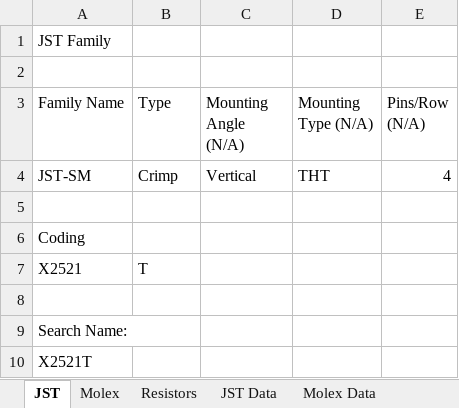
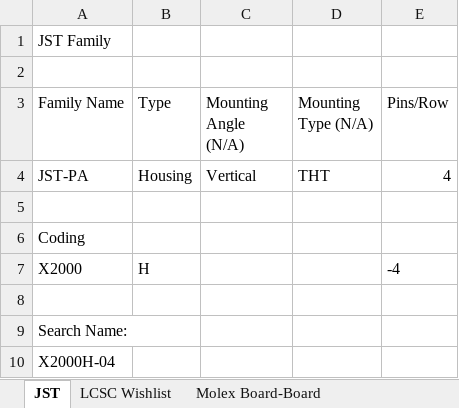
Before and after one commit to wszeto9/KiCAD_Lib, an Excel workbook: PartsNaming.xlsx, sheet JST, drawn as a sheet; values as stored, in another font and other column widths than the file's, no borders; removed rows and columns are numbered as before the commit, all else as after; the diff names each change by its address in the sheet, - before the commit and + after, or states it on an @@ line.

Commit message:
Added molex B8 connector to library and parts naming sheet

```diff
--- a/PartsNaming.xlsx (sheet JST)
+++ b/PartsNaming.xlsx (sheet JST)
+sheet tab: LCSC Wishlist
+sheet tab: Molex Board-Board
-E3: Pins/Row (N/A)
+E3: Pins/Row
-A4 (Family Name): JST-SM
+A4 (Family Name): JST-PA
-B4 (Type): Crimp
+B4 (Type): Housing
-row 7: X2521 | T
+row 7: X2000 | H |  |  | -4
-A10 (Family Name): X2521T
+A10 (Family Name): X2000H-04
```
Also changed, not shown: sheet JST Data, sheet Molex Wire-Wire, other sheet tabs, formulas that keep their value, 4 other files.
